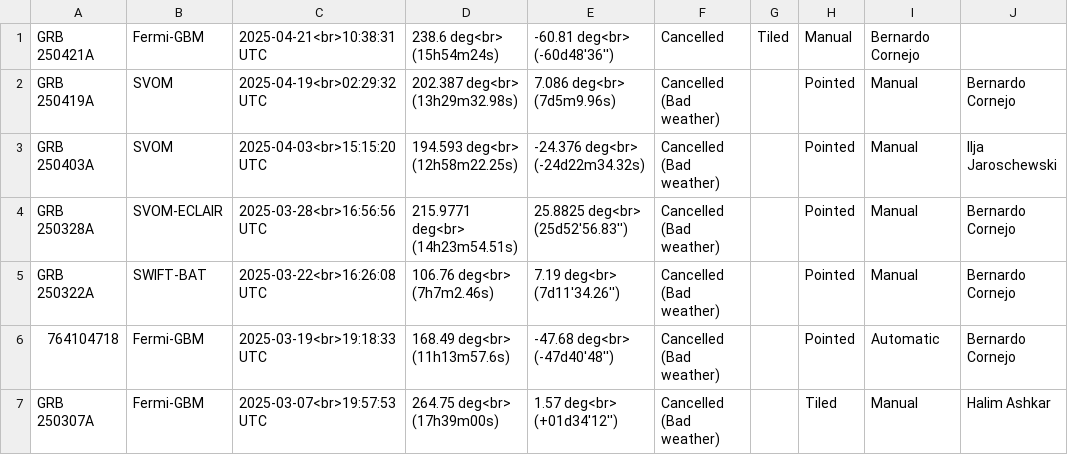
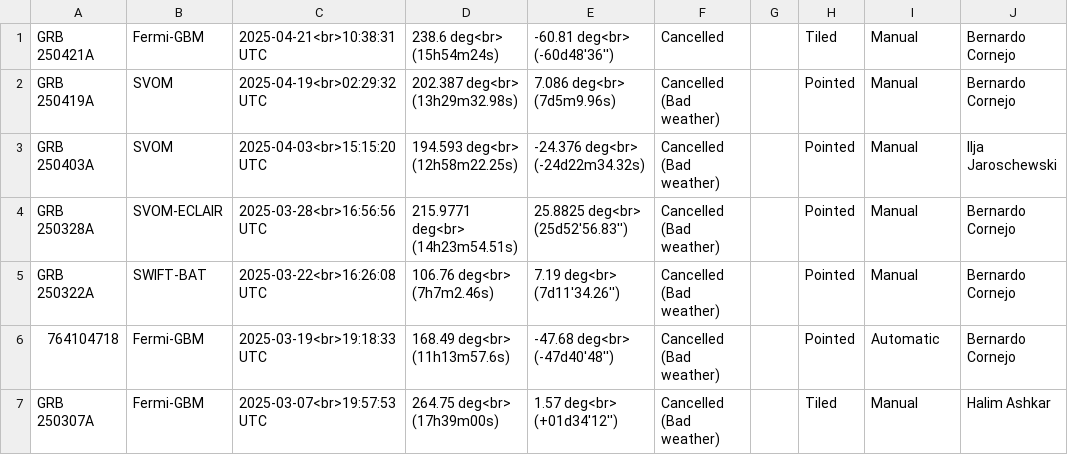
Before and after one commit to wxssym/grbhess.github.io, a CSV file: obstable.csv, drawn as a sheet; only a part is shown.

Commit message:
Added a ,

```diff
--- a/obstable.csv
+++ b/obstable.csv
@@ -1,2 +1,2 @@
-GRB 250421A, Fermi-GBM, 2025-04-21<br>10:38:31 UTC,238.6 deg<br> (15h54m24s),-60.81 deg<br> (-60d48'36''), Cancelled ,Tiled,Manual, Bernardo Cornejo
+GRB 250421A, Fermi-GBM, 2025-04-21<br>10:38:31 UTC,238.6 deg<br> (15h54m24s),-60.81 deg<br> (-60d48'36''), Cancelled ,, Tiled,Manual, Bernardo Cornejo
 GRB 250419A, SVOM, 2025-04-19<br>02:29:32 UTC, 202.387 deg<br> (13h29m32.98s), 7.086  deg<br> (7d5m9.96s), Cancelled (Bad weather),, Pointed, Manual, Bernardo Cornejo
```
